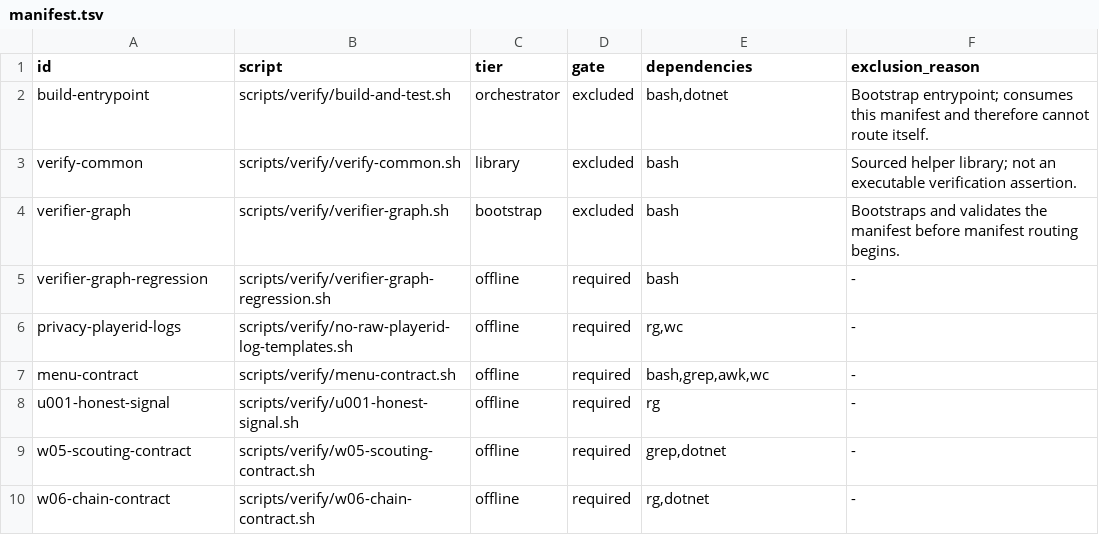
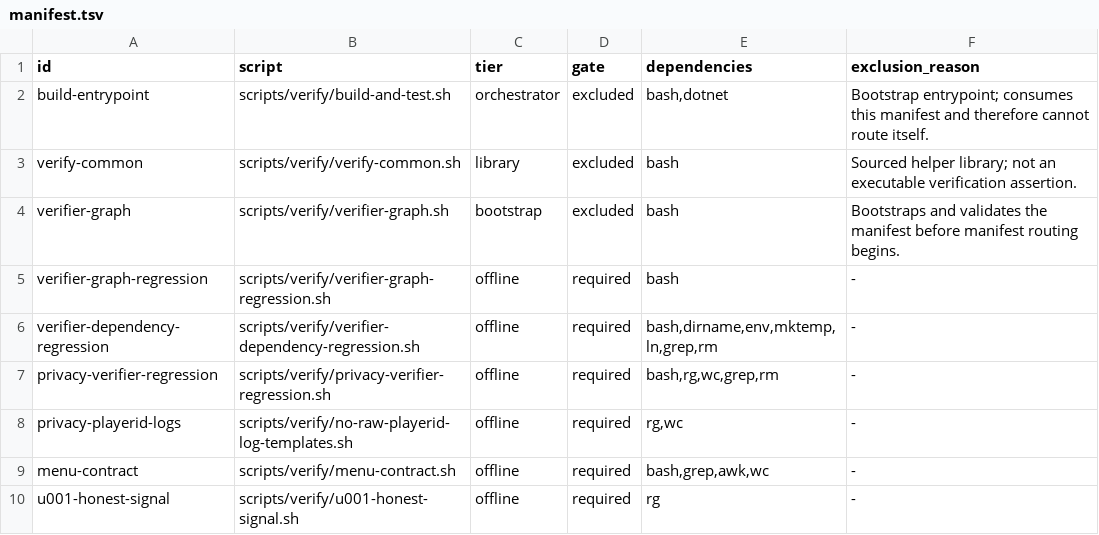
Before and after one commit to geromet/TornHappyGymStats, a TSV file: scripts/verify/manifest.tsv, drawn as a sheet; only a part is shown; the shorter side is filled out with more unchanged rows.

Commit message:
test(verify): route #57 negative controls

```diff
--- a/scripts/verify/manifest.tsv
+++ b/scripts/verify/manifest.tsv
@@ -5,2 +5,4 @@ verifier-graph	scripts/verify/verifier-graph.sh	bootstrap	excluded	bash	Bootstra
 verifier-graph-regression	scripts/verify/verifier-graph-regression.sh	offline	required	bash	-
+verifier-dependency-regression	scripts/verify/verifier-dependency-regression.sh	offline	required	bash,dirname,env,mktemp,ln,grep,rm	-
+privacy-verifier-regression	scripts/verify/privacy-verifier-regression.sh	offline	required	bash,rg,wc,grep,rm	-
 privacy-playerid-logs	scripts/verify/no-raw-playerid-log-templates.sh	offline	required	rg,wc	-
```
